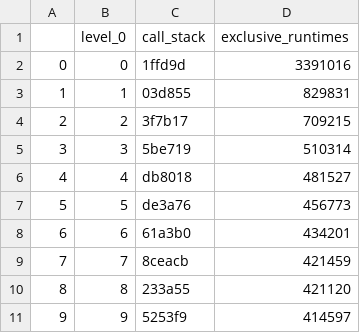
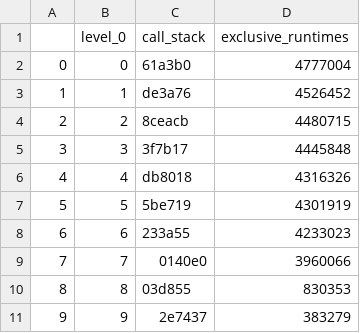
Before and after one commit to Avaneesh-Ramesh-07/circos_vis, a CSV file: filtered_inp_files/func_data/combined_func_data.csv, drawn as a sheet.

```diff
--- a/filtered_inp_files/func_data/combined_func_data.csv
+++ b/filtered_inp_files/func_data/combined_func_data.csv
@@ -1,11 +1,11 @@
 ,level_0,call_stack,exclusive_runtimes
-0,0,1ffd9d,3391016
-1,1,03d855,829831
-2,2,3f7b17,709215
-3,3,5be719,510314
-4,4,db8018,481527
-5,5,de3a76,456773
-6,6,61a3b0,434201
-7,7,8ceacb,421459
-8,8,233a55,421120
-9,9,5253f9,414597
+0,0,61a3b0,4777004
+1,1,de3a76,4526452
+2,2,8ceacb,4480715
+3,3,3f7b17,4445848
+4,4,db8018,4316326
+5,5,5be719,4301919
+6,6,233a55,4233023
+7,7,0140e0,3960066
+8,8,03d855,830353
+9,9,2e7437,383279
```
Also changed, not shown: 10 other files.
